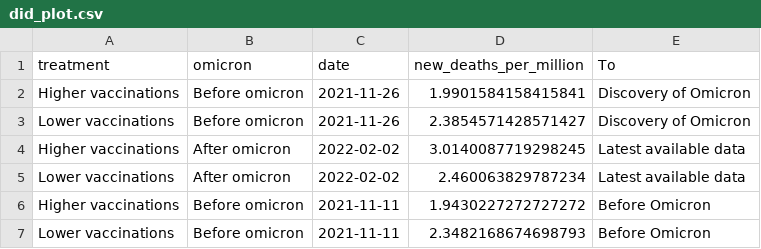
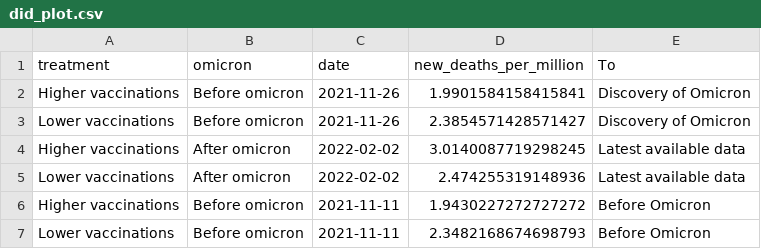
Before and after one commit to pixgarden/scrape-automation, a CSV file: did_plot.csv, drawn as a sheet.

```diff
--- a/did_plot.csv
+++ b/did_plot.csv
@@ -4,3 +4,3 @@ Lower vaccinations,Before omicron,2021-11-26,2.3854571428571427,Discovery of Omi
 Higher vaccinations,After omicron,2022-02-02,3.0140087719298245,Latest available data
-Lower vaccinations,After omicron,2022-02-02,2.460063829787234,Latest available data
+Lower vaccinations,After omicron,2022-02-02,2.474255319148936,Latest available data
 Higher vaccinations,Before omicron,2021-11-11,1.9430227272727272,Before Omicron
```
Also changed, not shown: impact_regime.csv, new_cases_latest.csv, 8 other files.
